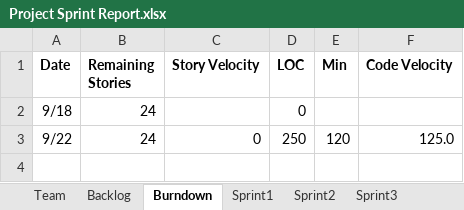
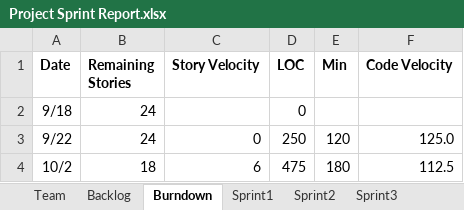
Before and after one commit to kichithewolf/CS-555-Project, an Excel workbook: Project Sprint Report.xlsx, sheet Burndown, drawn as a sheet; values as stored, in another font and other column widths than the file's, no borders; charts and pictures not drawn; the diff names each change by its address in the sheet, - before the commit and + after, or states it on an @@ line.

```diff
--- a/Project Sprint Report.xlsx (sheet Burndown)
+++ b/Project Sprint Report.xlsx (sheet Burndown)
+row 4: 10/2 | 18 | 6 | 475 | 180 | 112.5
```
Also changed, not shown: sheet Sprint2, sheet Backlog, sheet Sprint1, charts or pictures.
